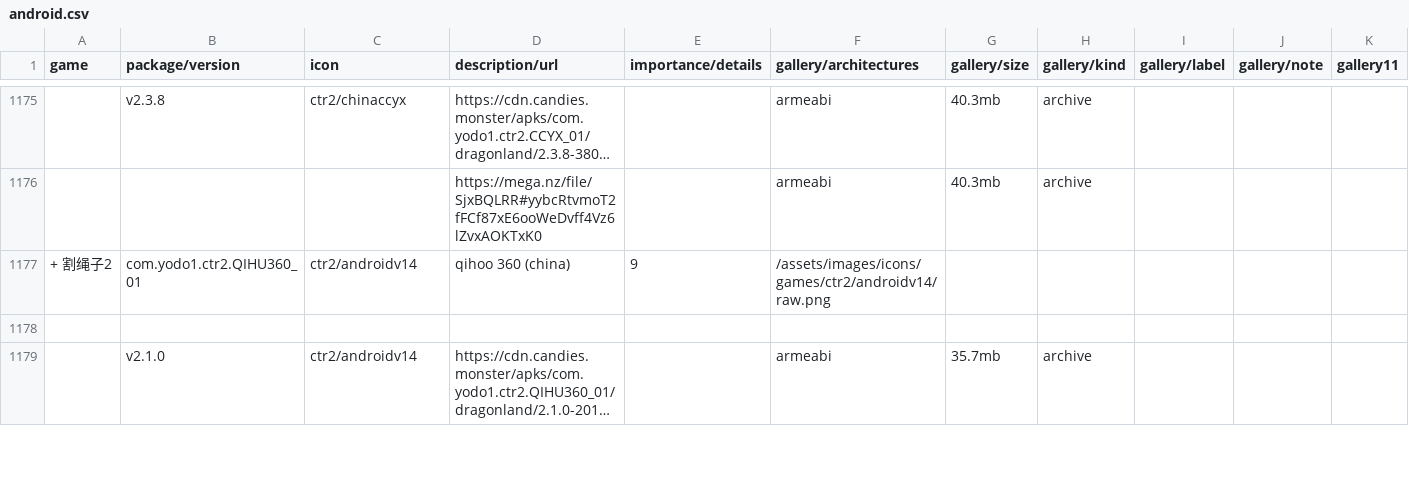
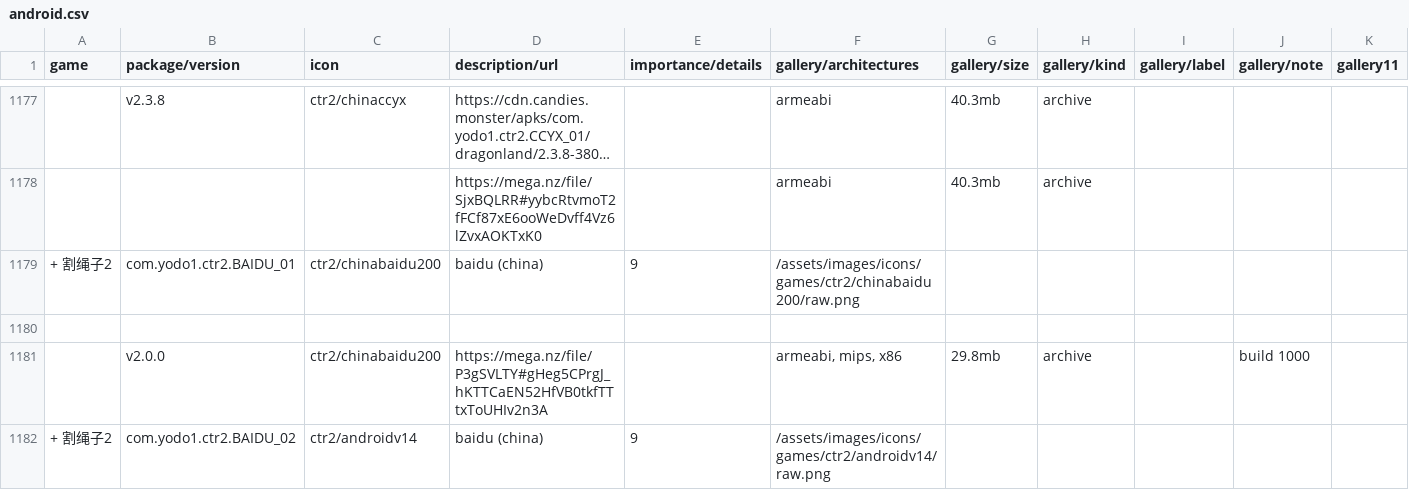
Before and after one commit to sogful/candies.monster, a CSV file: assets/static/data/versions/android.csv, drawn as a sheet; only a part is shown, gaps mark what is left out; the shorter side is filled out with more unchanged rows; long unchanged cells end in …; rows hold the shown columns only; the diff covers the shown part only; the diff names each change by its address in the sheet, - before the commit and + after, or states it on an @@ line.

Commit message:
feat(versions): +5 chinese ctr2 & cats 3.31 (by dragonland)

```diff
--- a/assets/static/data/versions/android.csv
+++ b/assets/static/data/versions/android.csv
+row 1179: + 割绳子2 | com.yodo1.ctr2.BAIDU_01 | ctr2/chinabaidu200 | baidu (china) | 9 | /assets/images/icons/games/ctr2/chinabaidu200/raw.png
+row 1180: (empty)
+row 1181:  | v2.0.0 | ctr2/chinabaidu200 | https://mega.nz/file/P3gSVLTY#gHeg5CPrgJ_hKTTCaEN52HfVB0tkfTTtxToUHIv2n3A |  | armeabi, mips, x86 | 29.8mb | archive |  | build 1000
+row 1182: + 割绳子2 | com.yodo1.ctr2.BAIDU_02 | ctr2/androidv14 | baidu (china) | 9 | /assets/images/icons/games/ctr2/androidv14/raw.png
```
Also changed, not shown: 5 added rows elsewhere in this file, assets/static/data/versions/zeptolab/ios.csv, 4 other files.
